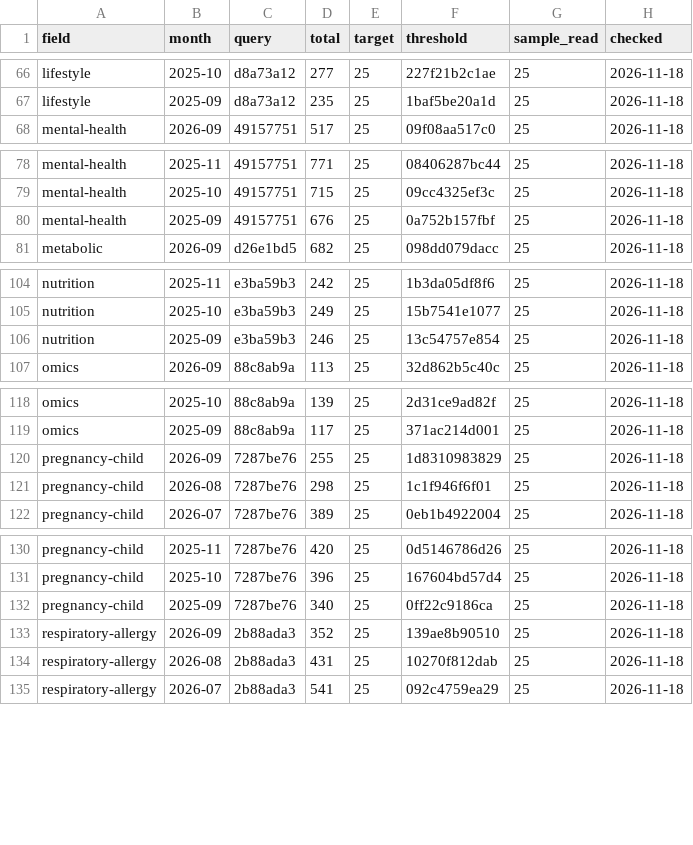
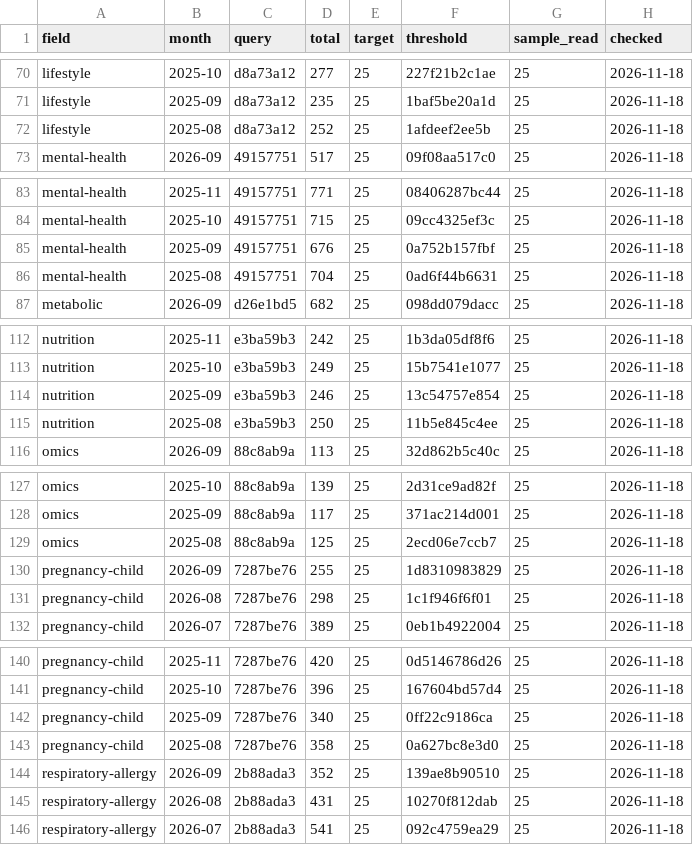
Before and after one commit to nfdi4health/datashield-function-ideas, a CSV file: literature-watch/data/months.csv, drawn as a sheet; only a part is shown, gaps mark what is left out; the diff covers the shown part only.

```diff
--- a/literature-watch/data/months.csv
+++ b/literature-watch/data/months.csv
@@ -67,2 +71,3 @@
 "lifestyle","2025-09","d8a73a12",235,25,"1baf5be20a1d",25,"2026-11-18"
+"lifestyle","2025-08","d8a73a12",252,25,"1afdeef2ee5b",25,"2026-11-18"
 "mental-health","2026-09","49157751",517,25,"09f08aa517c0",25,"2026-11-18"
@@ -80,2 +85,3 @@
 "mental-health","2025-09","49157751",676,25,"0a752b157fbf",25,"2026-11-18"
+"mental-health","2025-08","49157751",704,25,"0ad6f44b6631",25,"2026-11-18"
 "metabolic","2026-09","d26e1bd5",682,25,"098dd079dacc",25,"2026-11-18"
@@ -106,2 +114,3 @@
 "nutrition","2025-09","e3ba59b3",246,25,"13c54757e854",25,"2026-11-18"
+"nutrition","2025-08","e3ba59b3",250,25,"11b5e845c4ee",25,"2026-11-18"
 "omics","2026-09","88c8ab9a",113,25,"32d862b5c40c",25,"2026-11-18"
@@ -119,2 +128,3 @@
 "omics","2025-09","88c8ab9a",117,25,"371ac214d001",25,"2026-11-18"
+"omics","2025-08","88c8ab9a",125,25,"2ecd06e7ccb7",25,"2026-11-18"
 "pregnancy-child","2026-09","7287be76",255,25,"1d8310983829",25,"2026-11-18"
@@ -132,2 +142,3 @@
 "pregnancy-child","2025-09","7287be76",340,25,"0ff22c9186ca",25,"2026-11-18"
+"pregnancy-child","2025-08","7287be76",358,25,"0a627bc8e3d0",25,"2026-11-18"
 "respiratory-allergy","2026-09","2b88ada3",352,25,"139ae8b90510",25,"2026-11-18"
```
Also changed, not shown: 7 added rows and 1 edited cell elsewhere in this file, 3 other files.
